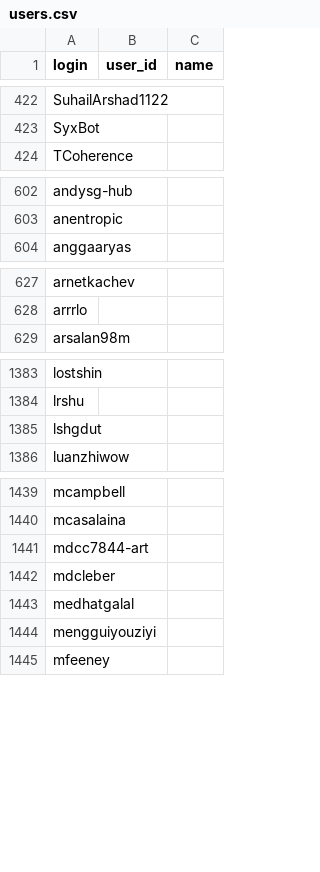
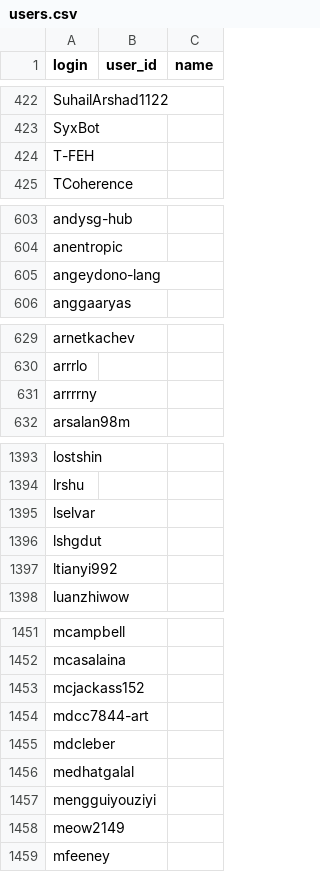
Before and after one commit to MatheusFelipeCorrea/TrabalhoGrafos, a CSV file: github-graph-analyzer/data/raw/users.csv, drawn as a sheet; only a part is shown, gaps mark what is left out; the diff covers the shown part only.

```diff
--- a/github-graph-analyzer/data/raw/users.csv
+++ b/github-graph-analyzer/data/raw/users.csv
@@ -423,2 +423,3 @@ SuhailArshad1122,,
 SyxBot,,
+T-FEH,,
 TCoherence,,
@@ -603,2 +604,3 @@ andysg-hub,,
 anentropic,,
+angeydono-lang,,
 anggaaryas,,
@@ -628,2 +630,3 @@ arnetkachev,,
 arrrlo,,
+arrrrny,,
 arsalan98m,,
@@ -1384,3 +1394,5 @@ lostshin,,
 lrshu,,
+lselvar,,
 lshgdut,,
+ltianyi992,,
 luanzhiwow,,
@@ -1440,2 +1452,3 @@ mcampbell,,
 mcasalaina,,
+mcjackass152,,
 mdcc7844-art,,
@@ -1444,2 +1457,3 @@ medhatgalal,,
 mengguiyouziyi,,
+meow2149,,
 mfeeney,,
```
Also changed, not shown: 16 added rows elsewhere in this file, 10 other files.
